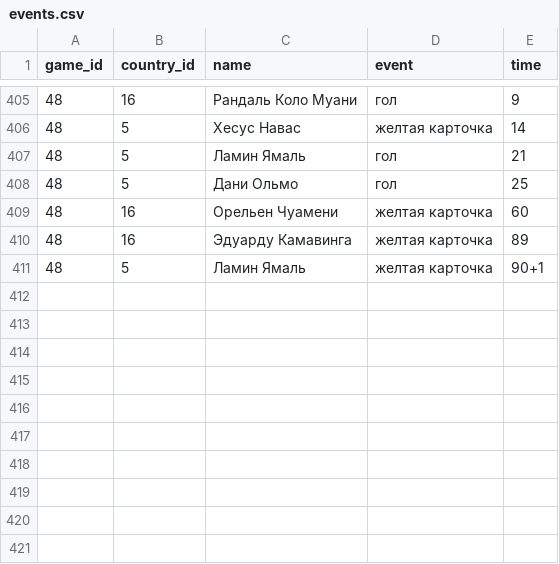
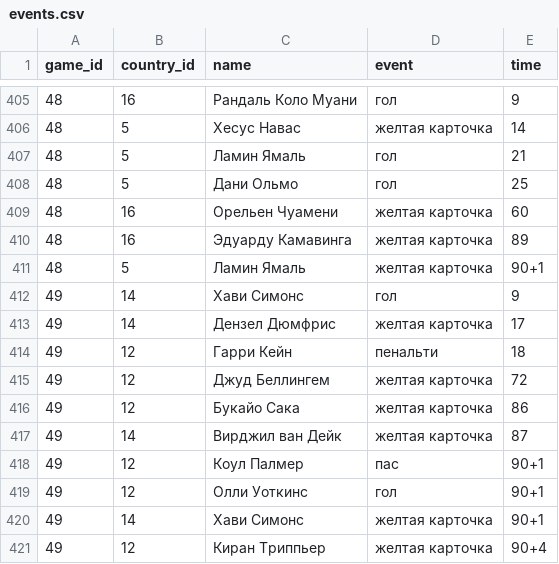
Before and after one commit to elp87/Euro-2024, a CSV file: events.csv, drawn as a sheet; only a part is shown, gaps mark what is left out.

```diff
--- a/events.csv
+++ b/events.csv
@@ -411 +411,11 @@ game_id,country_id,name,event,time
 48,5,Ламин Ямаль,желтая карточка,90+1
+49,14,Хави Симонс,гол,9
+49,14,Дензел Дюмфрис,желтая карточка,17
+49,12,Гарри Кейн,пенальти,18
+49,12,Джуд Беллингем,желтая карточка,72
+49,12,Букайо Сака,желтая карточка,86
+49,14,Вирджил ван Дейк,желтая карточка,87
+49,12,Коул Палмер,пас,90+1
+49,12,Олли Уоткинс,гол,90+1
+49,14,Хави Симонс,желтая карточка,90+1
+49,12,Киран Триппьер,желтая карточка,90+4
```
Also changed, not shown: games.csv, lineups.csv, 1 other file.
